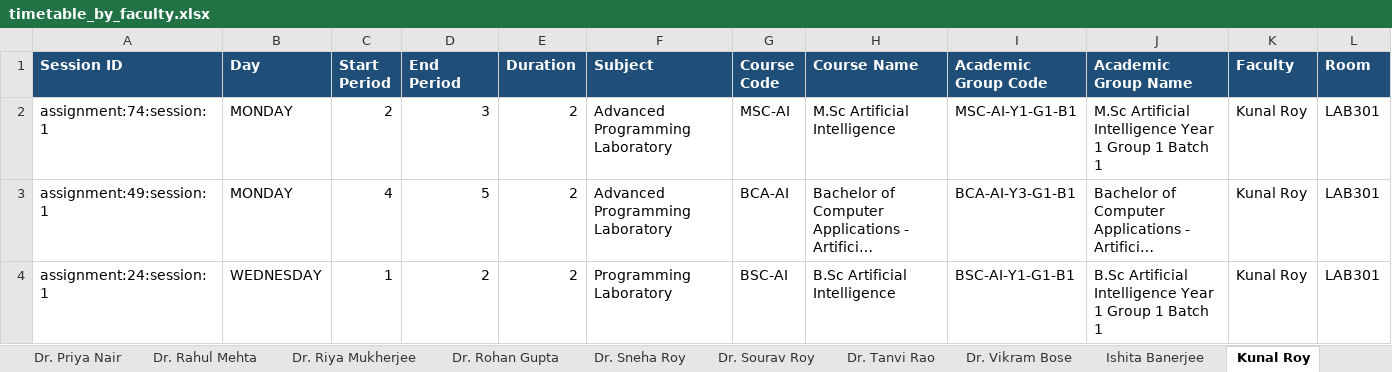
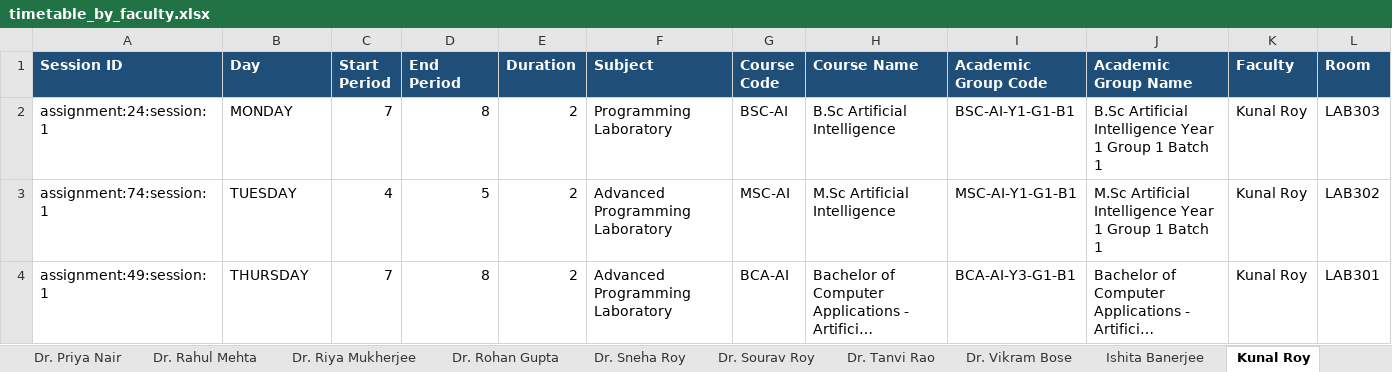
Before and after one commit to abhirupnandy/open-timetable-generator, an Excel workbook: output/timetable_by_faculty.xlsx, sheet Kunal Roy, drawn as a sheet; long unchanged cells end in …; values as stored, in another font and other column widths than the file's, no borders; removed rows and columns are numbered as before the commit, all else as after; the diff names each change by its address in the sheet, - before the commit and + after, or states it on an @@ line.

```diff
--- a/output/timetable_by_faculty.xlsx (sheet Kunal Roy)
+++ b/output/timetable_by_faculty.xlsx (sheet Kunal Roy)
+row 2: assignment:24:session:1 | MONDAY | 7 | 8 | 2 | Programming Laboratory | BSC-AI | B.Sc Artificial Intelligence | BSC-AI-Y1-G1-B1 | B.Sc Artificial Intelligence Year 1 Group 1 Batch 1 | Kunal Roy | LAB303
-B3 (Day): MONDAY
+B3 (Day): TUESDAY
-C3 (Start Period): 2
+C3 (Start Period): 4
-D3 (End Period): 3
+D3 (End Period): 5
-L3 (Room): LAB301
+L3 (Room): LAB302
-B4 (Day): MONDAY
+B4 (Day): THURSDAY
-C4 (Start Period): 4
+C4 (Start Period): 7
-D4 (End Period): 5
+D4 (End Period): 8
-row 4: assignment:24:session:1 | WEDNESDAY | 1 | 2 | 2 | Programming Laboratory | BSC-AI | B.Sc Artificial Intelligence | BSC-AI-Y1-G1-B1 | B.Sc Artificial Intelligence Year 1 Group 1 Batch 1 | Kunal Roy | LAB301
```
Also changed, not shown: sheet Dr. Arjun Das, sheet Dr. Vikram Bose, sheet Dr. Rohan Gupta, sheet Dr. Priya Nair, sheet Dr. Nikhil Singh, sheet Dr. Meera Iyer, 21 more sheets, output/timetable_by_day.xlsx, output/timetable_master.xlsx, 42 other files.
